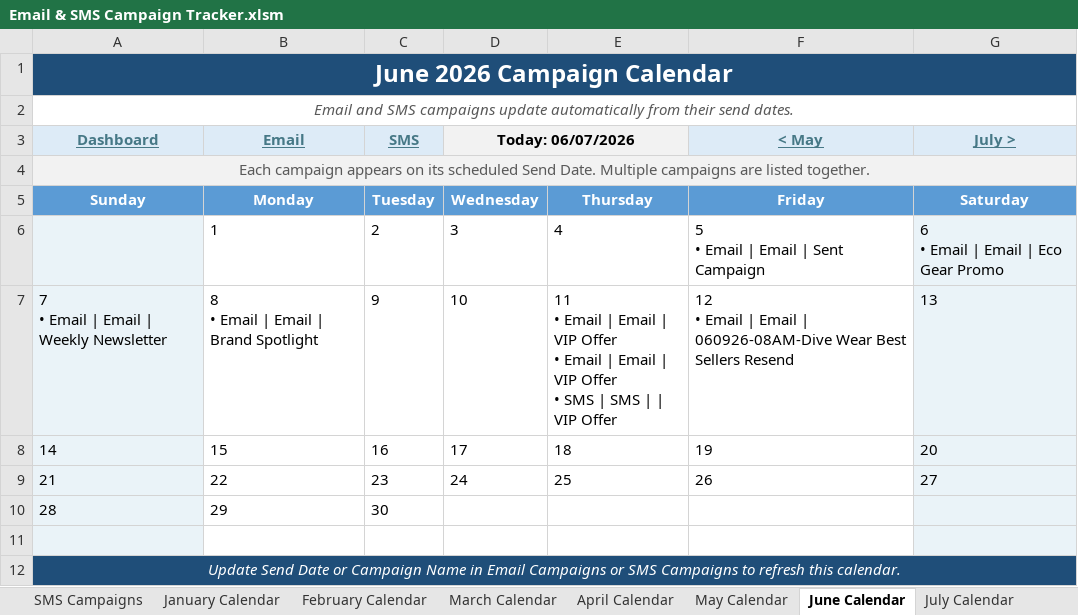
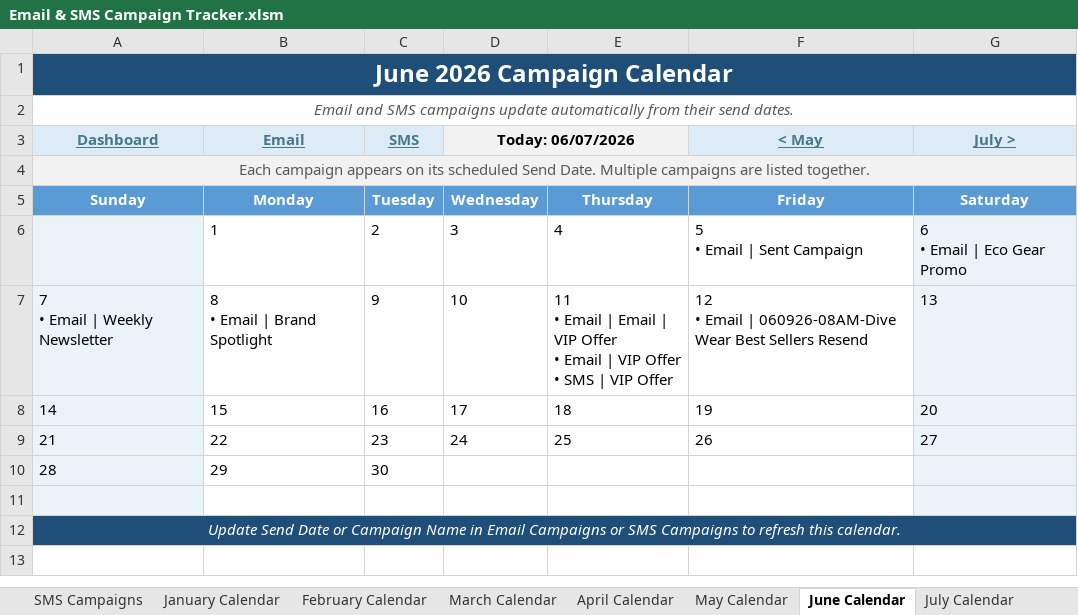
Before and after one commit to PaulAndre0809/System-Production-Adorama, an Excel workbook: Production Tracker/Email & SMS Campaign Tracker.xlsm, sheet June Calendar, drawn as a sheet; values as stored, in another font and other column widths than the file's, no borders; conditional formats not drawn; ↵ is a line break in a cell; the diff names each change by its address in the sheet, - before the commit and + after, or states it on an @@ line.

```diff
--- a/Production Tracker/Email & SMS Campaign Tracker.xlsm (sheet June Calendar)
+++ b/Production Tracker/Email & SMS Campaign Tracker.xlsm (sheet June Calendar)
-F6 (< May): 5 ↵ • Email | Email | Sent Campaign
+F6 (< May): 5 ↵ • Email | Sent Campaign
-G6 (July >): 6 ↵ • Email | Email | Eco Gear Promo
+G6 (July >): 6 ↵ • Email | Eco Gear Promo
-A7 (Dashboard): 7 ↵ • Email | Email | Weekly Newsletter
+A7 (Dashboard): 7 ↵ • Email | Weekly Newsletter
-B7 (Email): 8 ↵ • Email | Email | Brand Spotlight
+B7 (Email): 8 ↵ • Email | Brand Spotlight
-E7: …Email | Email | VIP Offer ↵ • SMS | SMS | | VIP…
+E7: …Email | VIP Offer ↵ • SMS | VIP…
-F7 (< May): …Email | Email | 060926-08AM-Dive Wear…
+F7 (< May): …Email | 060926-08AM-Dive Wear…
```
Also changed, not shown: sheet Dashboard, sheet Email Campaigns, sheet SMS Campaigns, other sheet tabs, formulas that keep their value, charts or pictures, 5 other files.
